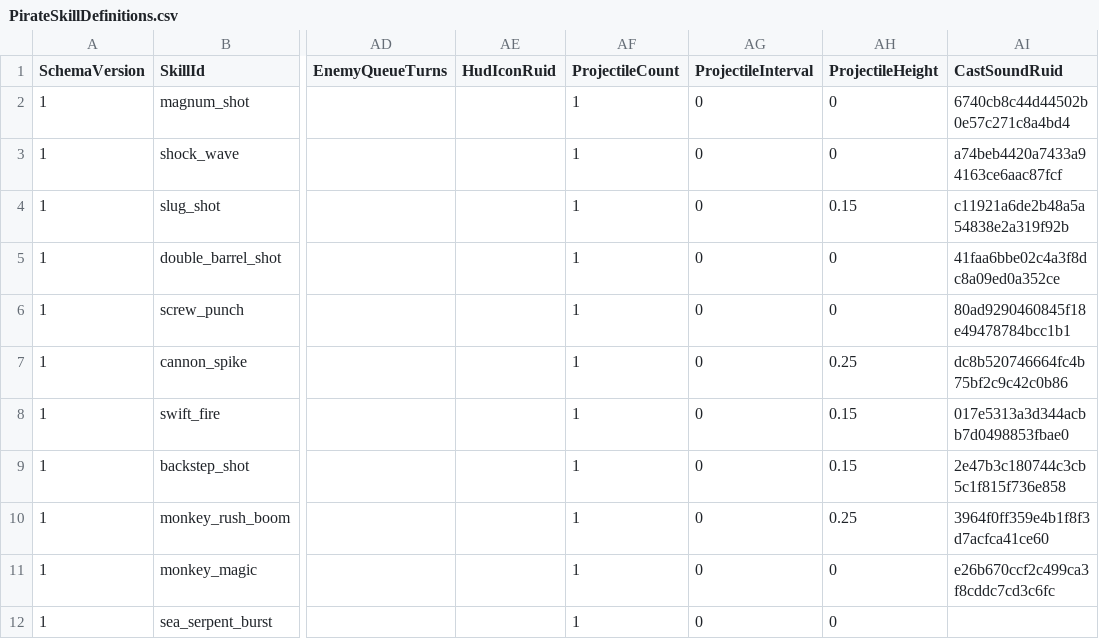
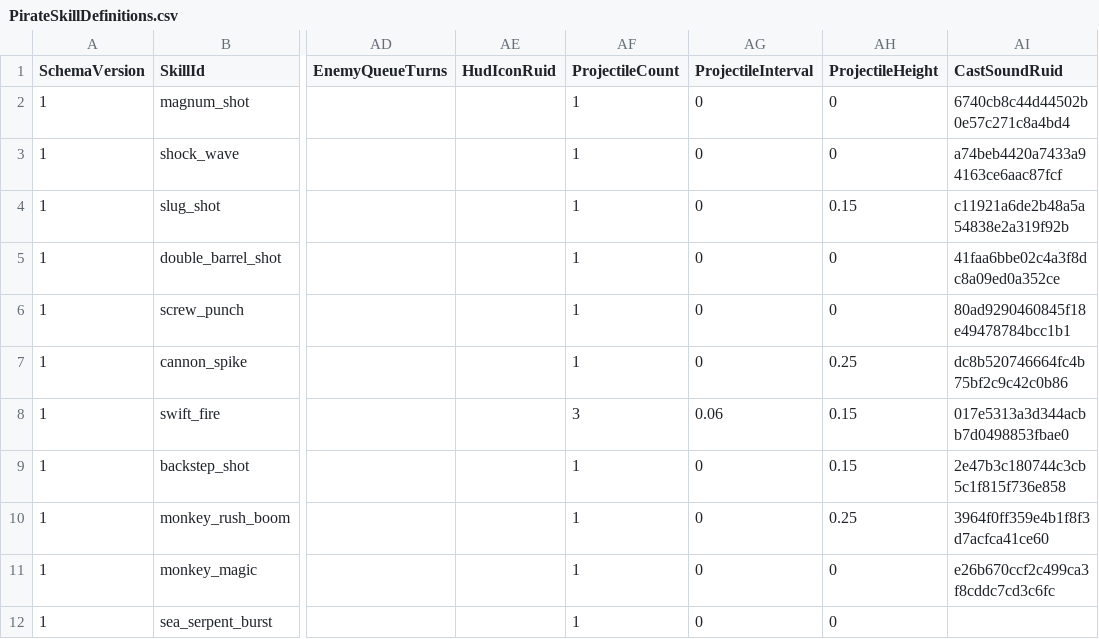
Before and after one commit to MagunMadown/MapleTactics, a CSV file: RootDesk/MyDesk/03_Data/PirateSkillDefinitions.csv, drawn as a sheet; only a part is shown, gaps mark what is left out; the diff names each change by its address in the sheet, - before the commit and + after, or states it on an @@ line.

```diff
--- a/RootDesk/MyDesk/03_Data/PirateSkillDefinitions.csv
+++ b/RootDesk/MyDesk/03_Data/PirateSkillDefinitions.csv
-AF8 (ProjectileCount): 1
+AF8 (ProjectileCount): 3
-AG8 (ProjectileInterval): 0
+AG8 (ProjectileInterval): 0.06
```
Also changed, not shown: RootDesk/MyDesk/03_Data/MageSkillDefinitions.csv, RootDesk/MyDesk/03_Data/SkillEffectSteps.csv, 10 other files.
